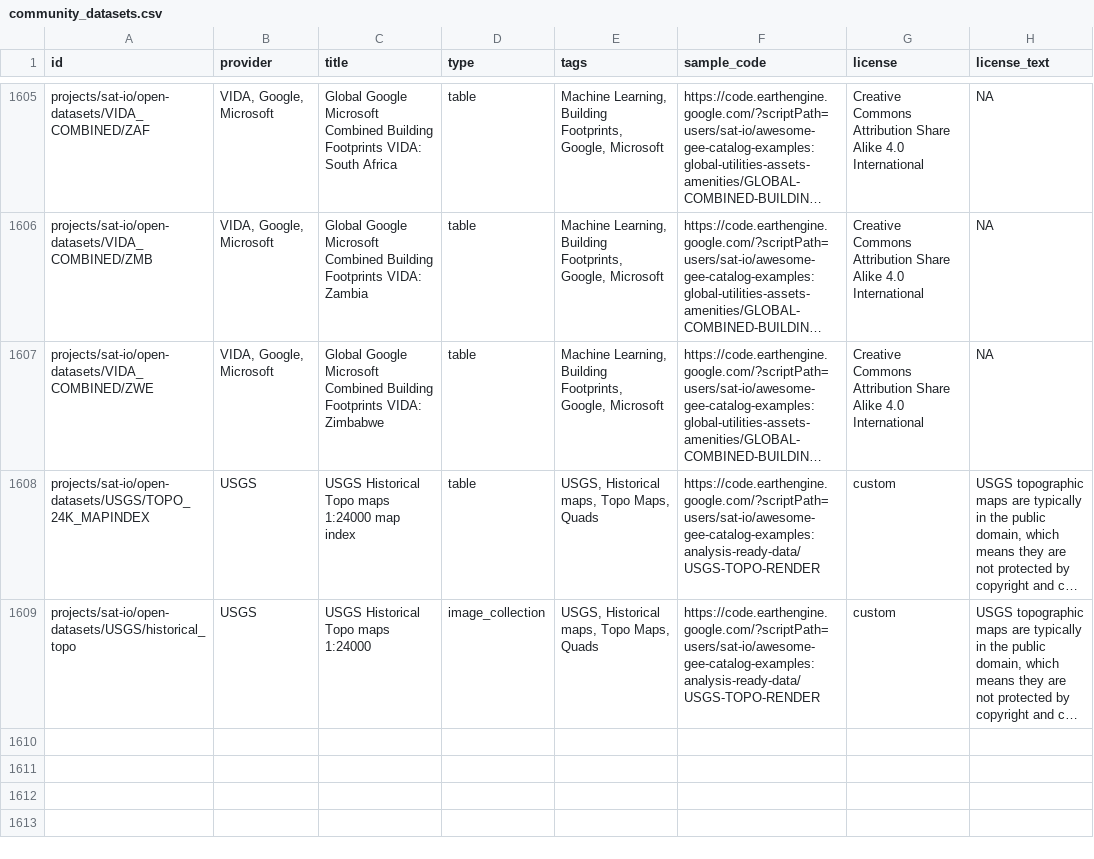
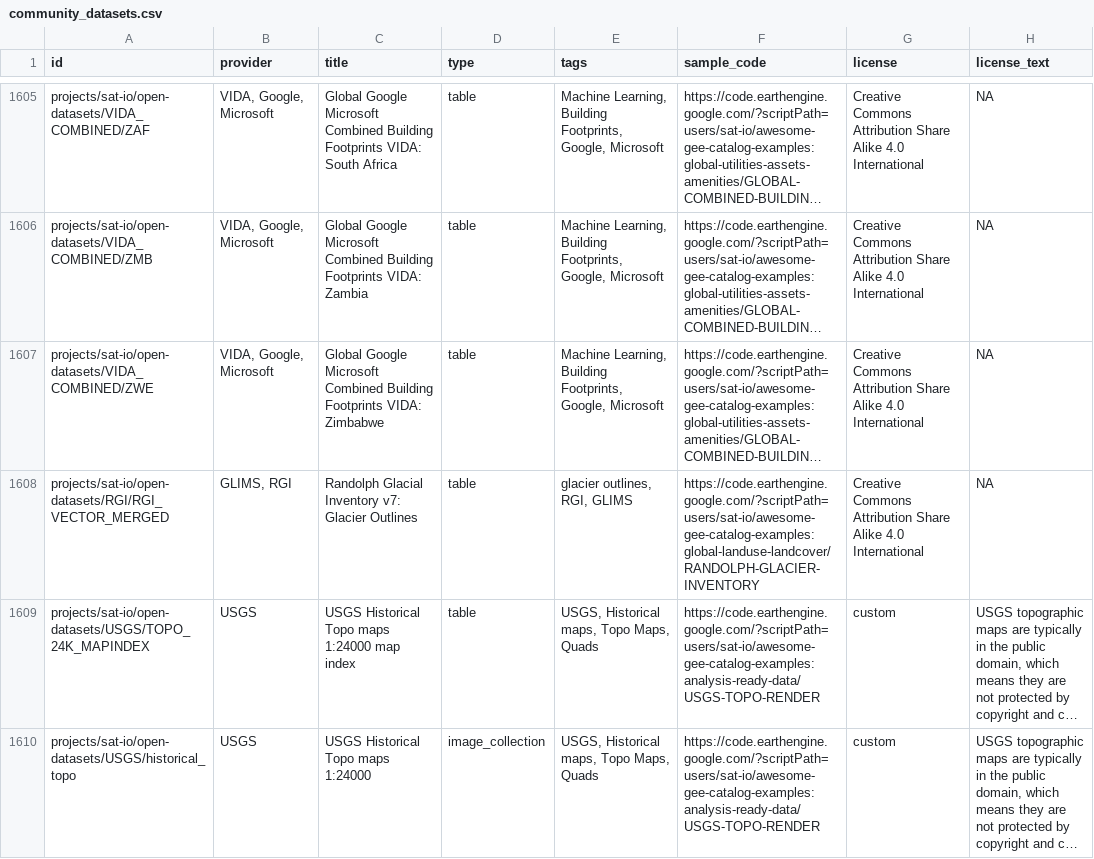
Before and after one commit to samapriya/awesome-gee-community-datasets, a CSV file: community_datasets.csv, drawn as a sheet; only a part is shown, gaps mark what is left out; long unchanged cells end in …; the diff names each change by its address in the sheet, - before the commit and + after, or states it on an @@ line.

```diff
--- a/community_datasets.csv
+++ b/community_datasets.csv
+row 1608: projects/sat-io/open-datasets/RGI/RGI_VECTOR_MERGED | GLIMS, RGI | Randolph Glacial Inventory v7: Glacier Outlines | table | glacier outlines, RGI, GLIMS | https://code.earthengine.google.com/?scriptPath=users/sat-io/awesome-gee-catalog-examples:global-landuse-landcover/RANDOLPH-GLACIER-INVENTORY | Creative Commons Attribution Share Alike 4.0 International | NA
```
